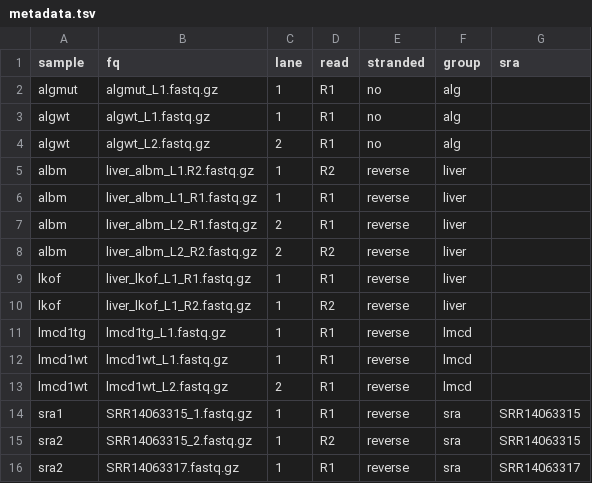
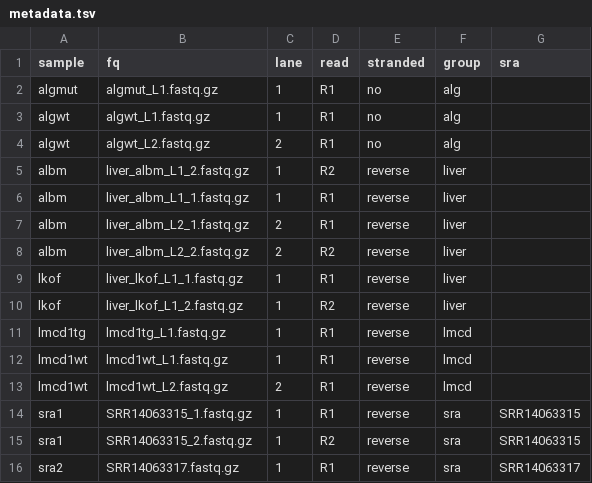
Before and after one commit to icervenka/rnaseq_pipeline_snakemake, a TSV file: metadata.tsv, drawn as a sheet.

```diff
--- a/metadata.tsv
+++ b/metadata.tsv
@@ -4,8 +4,8 @@ algwt	algwt_L1.fastq.gz	1	R1	no	alg
 algwt	algwt_L2.fastq.gz	2	R1	no	alg	
-albm	liver_albm_L1.R2.fastq.gz	1	R2	reverse	liver	
-albm	liver_albm_L1_R1.fastq.gz	1	R1	reverse	liver	
-albm	liver_albm_L2_R1.fastq.gz	2	R1	reverse	liver	
-albm	liver_albm_L2_R2.fastq.gz	2	R2	reverse	liver	
-lkof	liver_lkof_L1_R1.fastq.gz	1	R1	reverse	liver	
-lkof	liver_lkof_L1_R2.fastq.gz	1	R2	reverse	liver	
+albm	liver_albm_L1_2.fastq.gz	1	R2	reverse	liver	
+albm	liver_albm_L1_1.fastq.gz	1	R1	reverse	liver	
+albm	liver_albm_L2_1.fastq.gz	2	R1	reverse	liver	
+albm	liver_albm_L2_2.fastq.gz	2	R2	reverse	liver	
+lkof	liver_lkof_L1_1.fastq.gz	1	R1	reverse	liver	
+lkof	liver_lkof_L1_2.fastq.gz	1	R2	reverse	liver	
 lmcd1tg	lmcd1tg_L1.fastq.gz	1	R1	reverse	lmcd	
@@ -14,3 +14,3 @@ lmcd1wt	lmcd1wt_L2.fastq.gz	2	R1	reverse	lmcd
 sra1	SRR14063315_1.fastq.gz	1	R1	reverse	sra	SRR14063315
-sra2	SRR14063315_2.fastq.gz	1	R2	reverse	sra	SRR14063315
+sra1	SRR14063315_2.fastq.gz	1	R2	reverse	sra	SRR14063315
 sra2	SRR14063317.fastq.gz	1	R1	reverse	sra	SRR14063317
```
Also changed, not shown: 5 other files.
